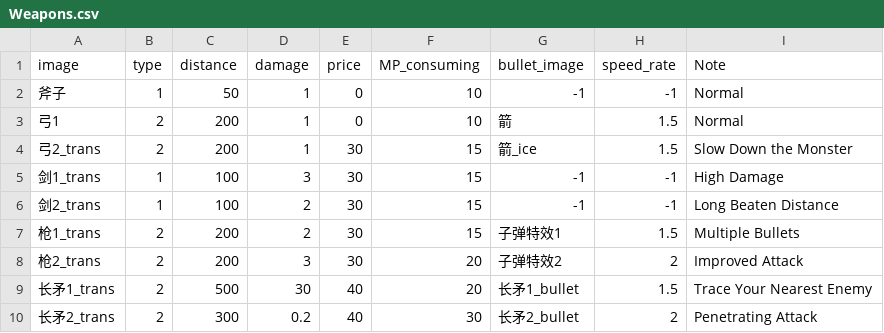
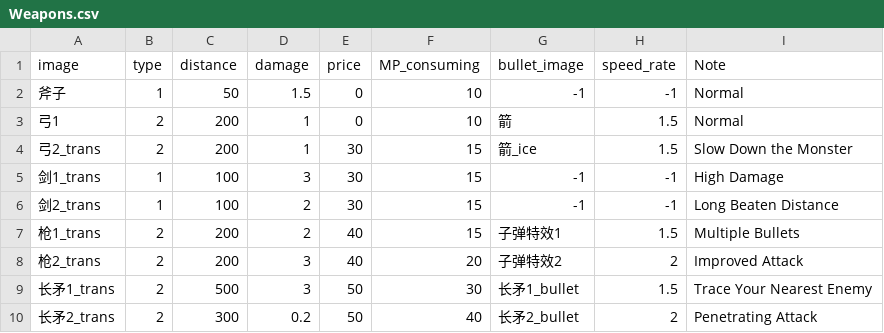
Before and after one commit to epcm/PURIFIER, a CSV file: Weapons.csv, drawn as a sheet.

```diff
--- a/Weapons.csv
+++ b/Weapons.csv
@@ -1,3 +1,3 @@
 image,type,distance,damage,price,MP_consuming,bullet_image,speed_rate,Note
-斧子,1,50,1,0,10,-1,-1,Normal
+斧子,1,50,1.5,0,10,-1,-1,Normal
 弓1,2,200,1,0,10,箭,1.5,Normal
@@ -6,5 +6,5 @@
 剑2_trans,1,100,2,30,15,-1,-1,Long Beaten Distance
-枪1_trans,2,200,2,30,15,子弹特效1,1.5,Multiple Bullets
-枪2_trans,2,200,3,30,20,子弹特效2,2,Improved Attack
-长矛1_trans,2,500,30,40,20,长矛1_bullet,1.5,Trace Your Nearest Enemy
-长矛2_trans,2,300,0.2,40,30,长矛2_bullet,2,Penetrating Attack
+枪1_trans,2,200,2,40,15,子弹特效1,1.5,Multiple Bullets
+枪2_trans,2,200,3,40,20,子弹特效2,2,Improved Attack
+长矛1_trans,2,500,3,50,30,长矛1_bullet,1.5,Trace Your Nearest Enemy
+长矛2_trans,2,300,0.2,50,40,长矛2_bullet,2,Penetrating Attack
```
Also changed, not shown: Monsters.csv, 4 other files.
